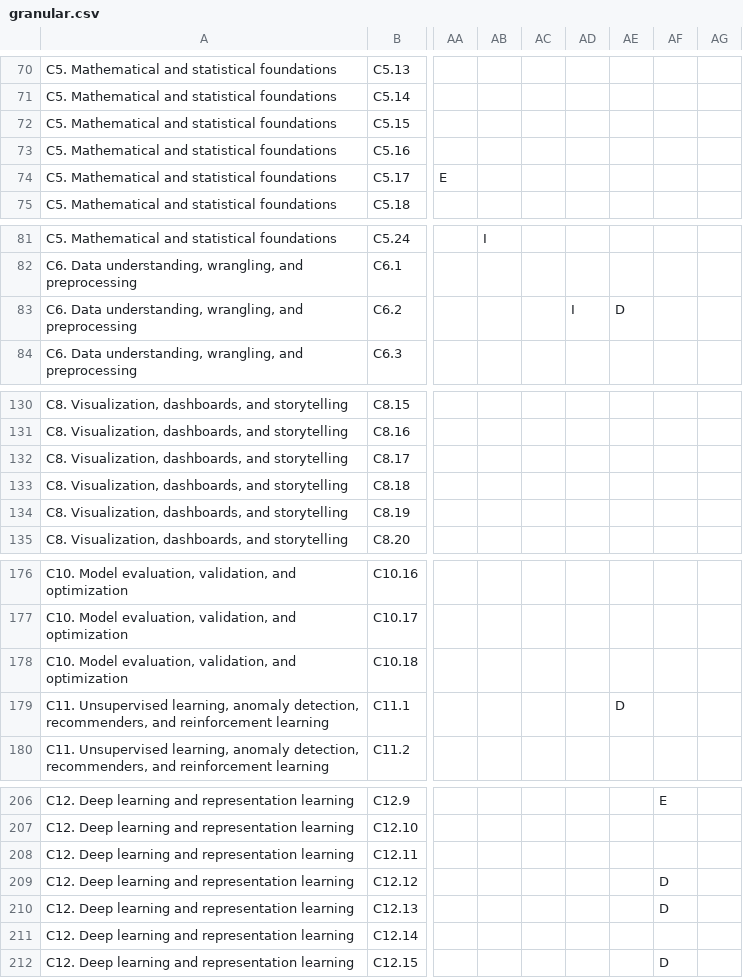
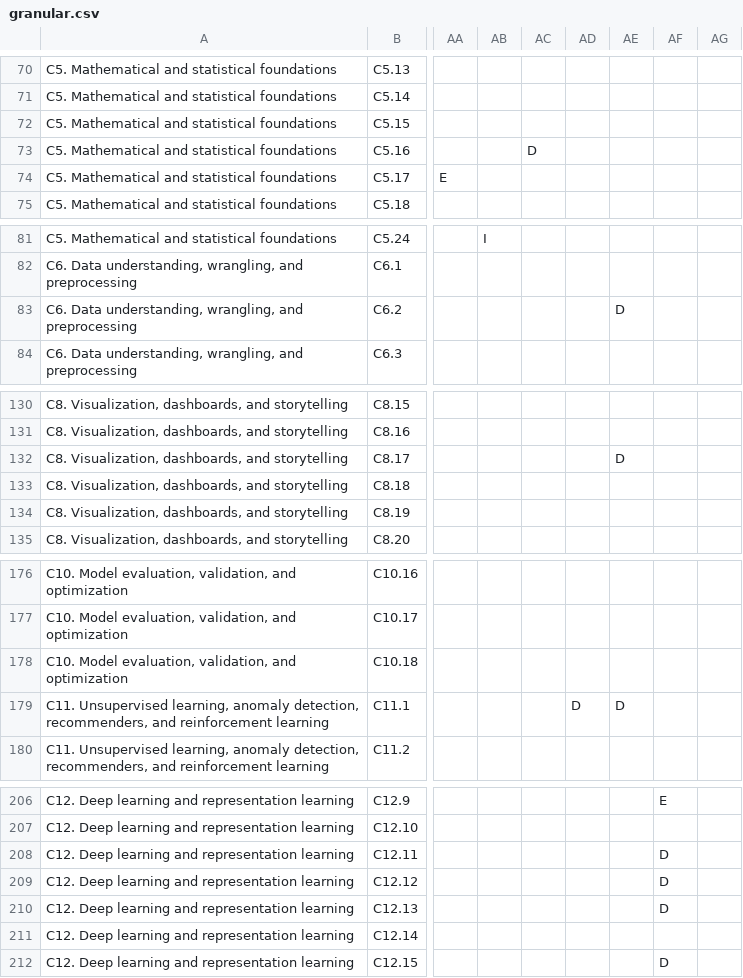
Before and after one commit to UTA-DataScience/TeachingMatrix, a CSV file: data/granular.csv, drawn as a sheet; only a part is shown, gaps mark what is left out; the diff covers the shown part only; the diff names each change by its address in the sheet, - before the commit and + after, or states it on an @@ line.

```diff
--- a/data/granular.csv
+++ b/data/granular.csv
-AC73: (empty)
+AC73: D
-AD83: I
+AD83: (empty)
-AE132: (empty)
+AE132: D
-AD179: (empty)
+AD179: D
-AF208: (empty)
+AF208: D
```
Also changed, not shown: 27 edited cells elsewhere in this file, data/matrix.csv.
